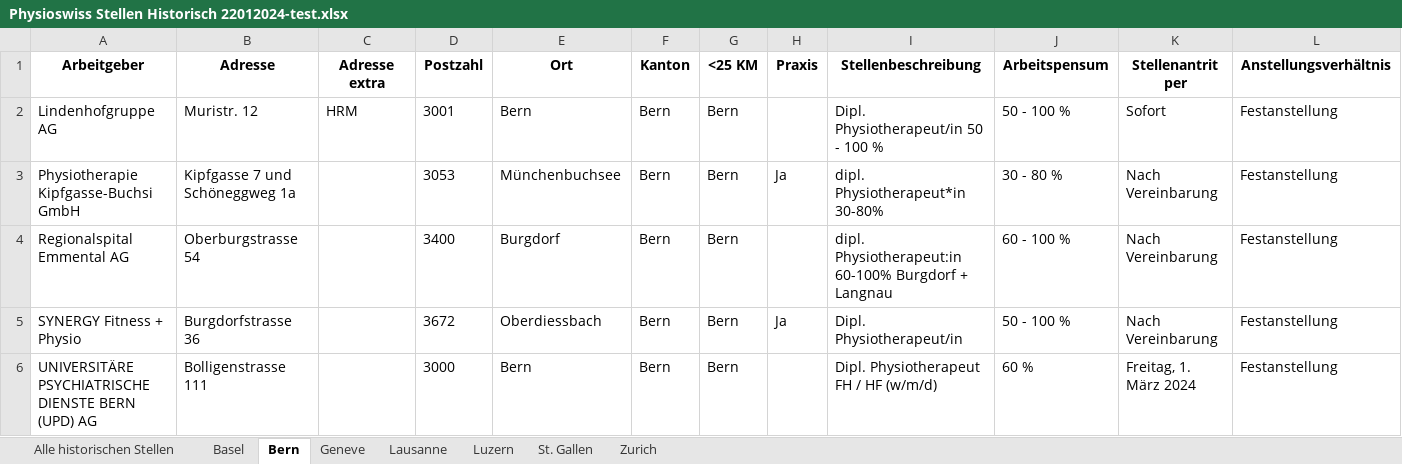
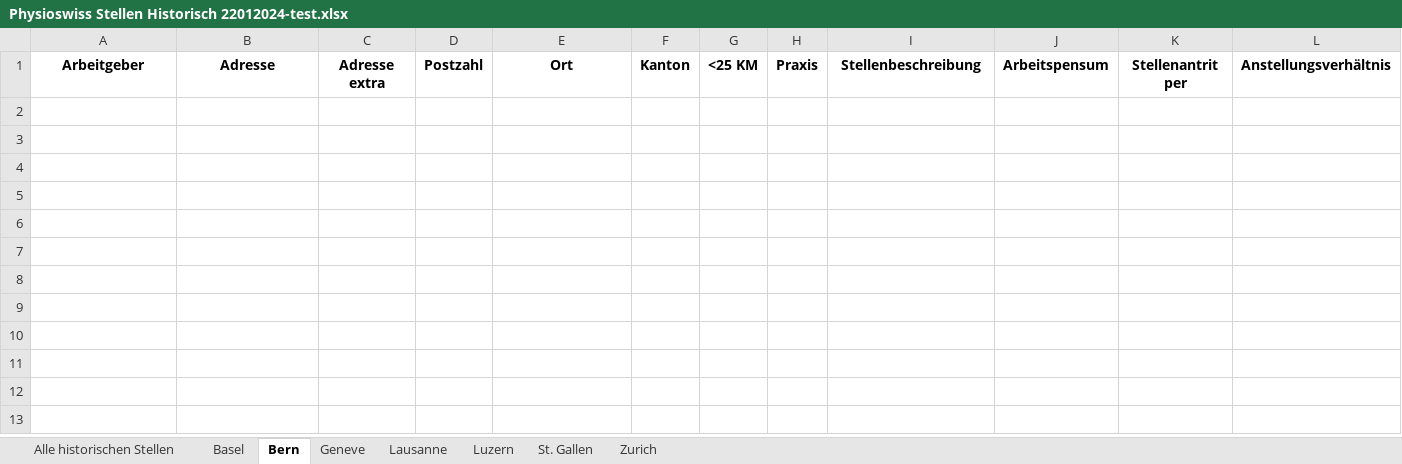
Before and after one commit to Rensez97/physio-git, an Excel workbook: data/Physioswiss Stellen Historisch 22012024-test.xlsx, sheet Bern, drawn as a sheet; only a part is shown; values as stored, in another font and other column widths than the file's, no borders; rows hold the shown columns only; the diff names each change by its address in the sheet, - before the commit and + after, or states it on an @@ line.

```diff
--- a/data/Physioswiss Stellen Historisch 22012024-test.xlsx (sheet Bern)
+++ b/data/Physioswiss Stellen Historisch 22012024-test.xlsx (sheet Bern)
-row 2: Lindenhofgruppe AG | Muristr. 12 | HRM | 3001 | Bern | Bern | Bern |  | Dipl. Physiotherapeut/in 50 - 100 % | 50 - 100 % | Sofort | Festanstellung
-row 3: Physiotherapie Kipfgasse-Buchsi GmbH | Kipfgasse 7 und Schöneggweg 1a |  | 3053 | Münchenbuchsee | Bern | Bern | Ja | dipl. Physiotherapeut*in 30-80% | 30 - 80 % | Nach Vereinbarung | Festanstellung
-row 4: Regionalspital Emmental AG | Oberburgstrasse 54 |  | 3400 | Burgdorf | Bern | Bern |  | dipl. Physiotherapeut:in 60-100% Burgdorf + Langnau | 60 - 100 % | Nach Vereinbarung | Festanstellung
-row 5: SYNERGY Fitness + Physio | Burgdorfstrasse 36 |  | 3672 | Oberdiessbach | Bern | Bern | Ja | Dipl. Physiotherapeut/in | 50 - 100 % | Nach Vereinbarung | Festanstellung
-row 6: UNIVERSITÄRE PSYCHIATRISCHE DIENSTE BERN (UPD) AG | Bolligenstrasse 111 |  | 3000 | Bern | Bern | Bern |  | Dipl. Physiotherapeut FH / HF (w/m/d) | 60 % | Freitag, 1. März 2024 | Festanstellung
```
Also changed, not shown: sheet Alle historischen Stellen, sheet Zurich, sheet Luzern, sheet Basel, sheet Geneve, data/Physioswiss Stellen Aktiv 22012024-test.xlsx, 7 other files.
